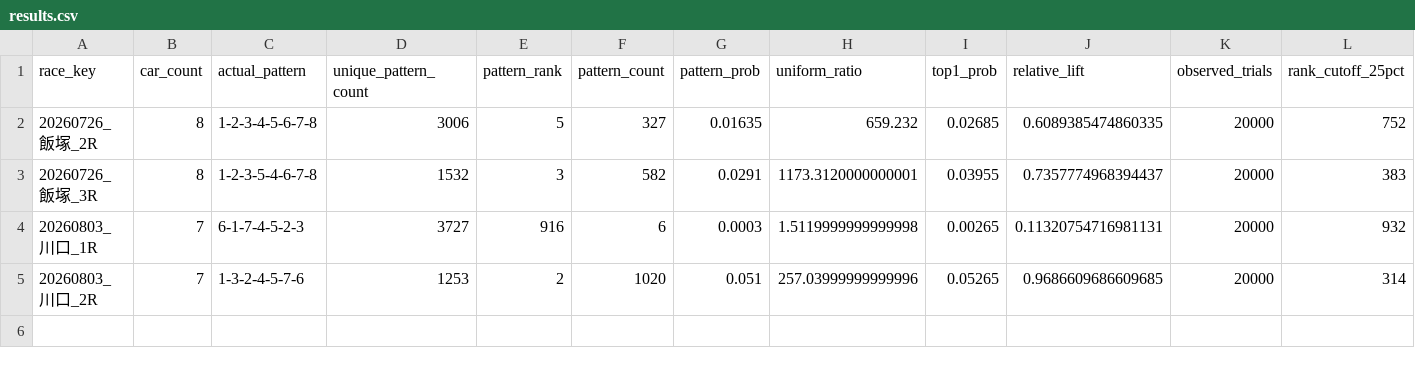
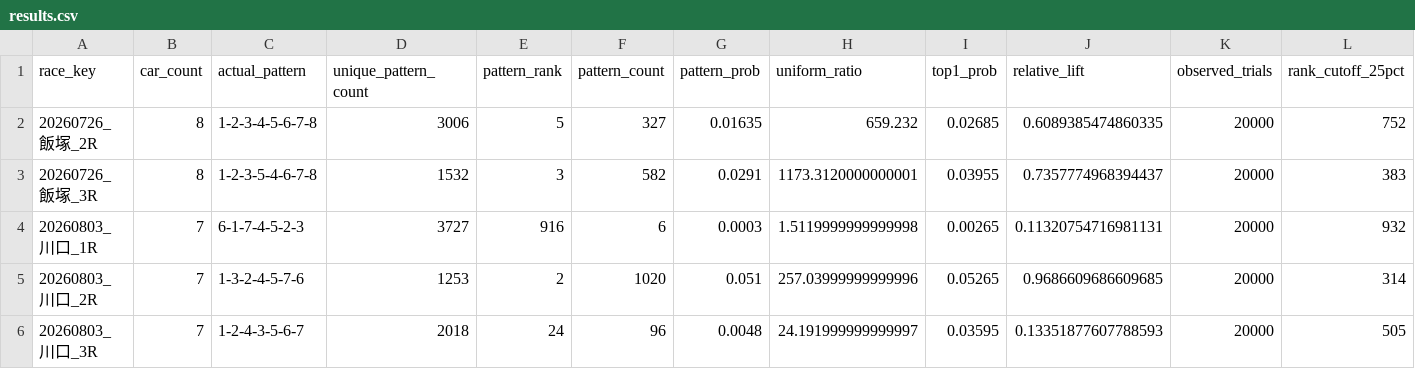
Before and after one commit to memememe0110/AutoRaceAI, a CSV file: validation/ver330a_lap1/lap1_run1/results.csv, drawn as a sheet; only a part is shown; rows hold the shown columns only; the diff names each change by its address in the sheet, - before the commit and + after, or states it on an @@ line.

```diff
--- a/validation/ver330a_lap1/lap1_run1/results.csv
+++ b/validation/ver330a_lap1/lap1_run1/results.csv
+row 6: 20260803_川口_3R | 7 | 1-2-4-3-5-6-7 | 2018 | 24 | 96 | 0.0048 | 24.191999999999997 | 0.03595 | 0.13351877607788593 | 20000 | 505
```
Also changed, not shown: 1 other file.
